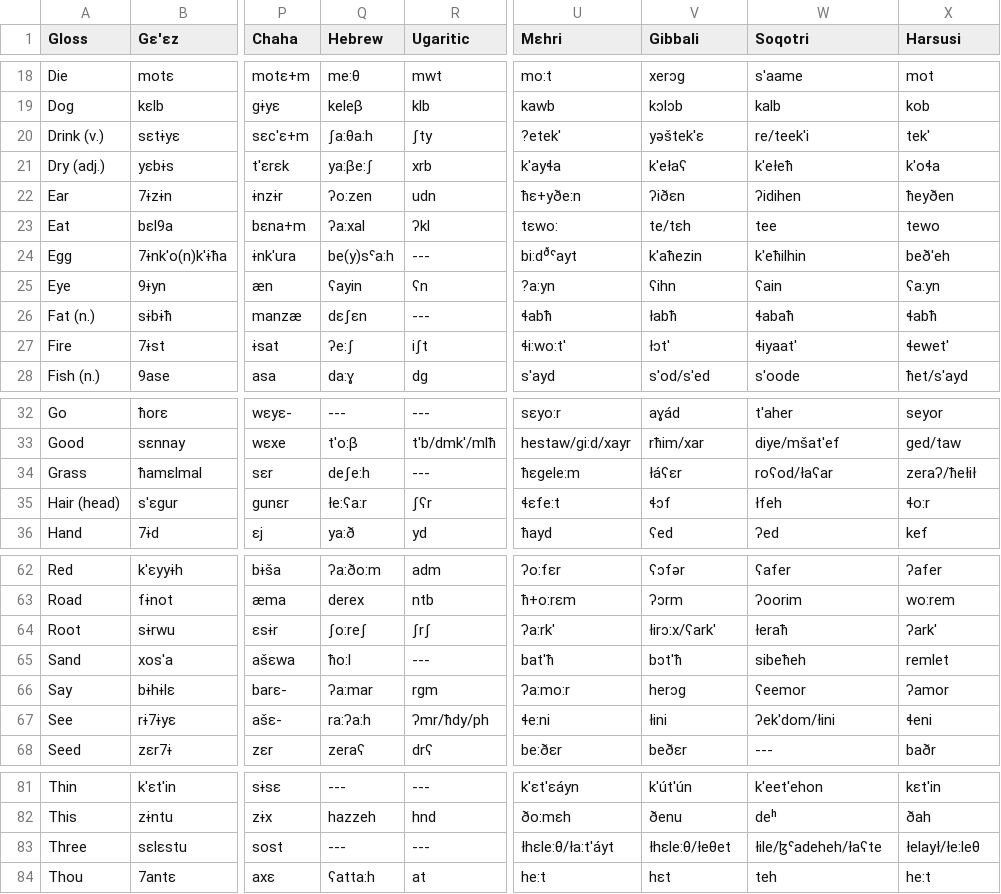
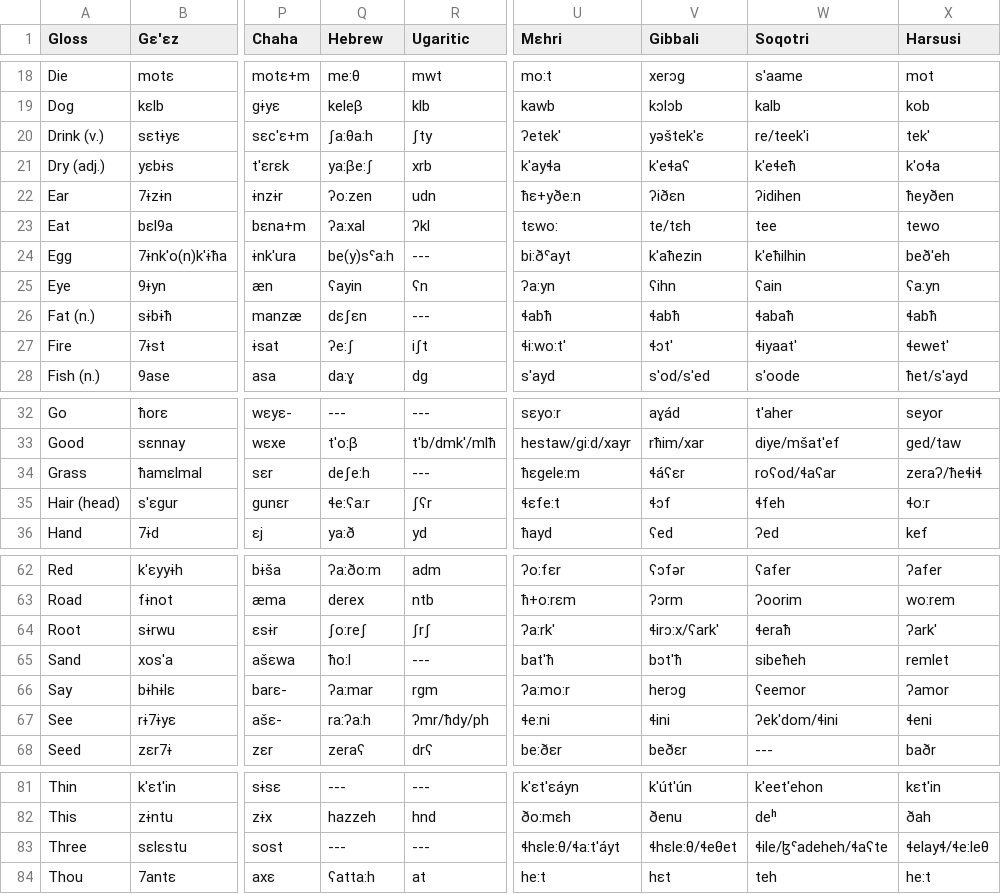
Before and after one commit to lexibank/kitchensemitic, a CSV file: raw/Semitic.Wordlists.ActualWordlists.csv, drawn as a sheet; only a part is shown, gaps mark what is left out; the diff covers the shown part only; the diff names each change by its address in the sheet, - before the commit and + after, or states it on an @@ line.

```diff
--- a/raw/Semitic.Wordlists.ActualWordlists.csv
+++ b/raw/Semitic.Wordlists.ActualWordlists.csv
-U20 (Mɛhri): ?etek'
+U20 (Mɛhri): ʔetek'
-V21 (Gibbali): k'ełaʕ
+V21 (Gibbali): k'eɬaʕ
-W21 (Soqotri): k'ełeħ
+W21 (Soqotri): k'eɬeħ
-U24 (Mɛhri): bi:dᶞˤayt
+U24 (Mɛhri): bi:ðˤayt
-U25 (Mɛhri): ?a:yn
+U25 (Mɛhri): ʔa:yn
-V26 (Gibbali): łabħ
+V26 (Gibbali): ɬabħ
-V27 (Gibbali): łɔt'
+V27 (Gibbali): ɬɔt'
-V34 (Gibbali): łáʕɛr
+V34 (Gibbali): ɬáʕɛr
-W34 (Soqotri): roʕod/łaʕar
+W34 (Soqotri): roʕod/ɬaʕar
-X34 (Harsusi): zeraʔ/ħełił
+X34 (Harsusi): zeraʔ/ħeɬiɬ
-Q35 (Hebrew): łe:ʕa:r
+Q35 (Hebrew): ɬe:ʕa:r
-W35 (Soqotri): łfeh
+W35 (Soqotri): ɬfeh
-V64 (Gibbali): łirɔ:x/ʕark'
+V64 (Gibbali): ɬirɔ:x/ʕark'
-W64 (Soqotri): łeraħ
+W64 (Soqotri): ɬeraħ
-V67 (Gibbali): łini
+V67 (Gibbali): ɬini
-W67 (Soqotri): ʔek'dom/łini
+W67 (Soqotri): ʔek'dom/ɬini
-U83 (Mɛhri): łhɛle:θ/ła:t'áyt
+U83 (Mɛhri): ɬhɛle:θ/ɬa:t'áyt
-V83 (Gibbali): łhɛle:θ/łeθet
+V83 (Gibbali): ɬhɛle:θ/ɬeθet
-W83 (Soqotri): łile/ɮˤadeheh/łaʕte
+W83 (Soqotri): ɬile/ɮˤadeheh/ɬaʕte
-X83 (Harsusi): łelaył/łe:leθ
+X83 (Harsusi): ɬelayɬ/ɬe:leθ
```
Also changed, not shown: 4 edited cells elsewhere in this file, 1 other file.
